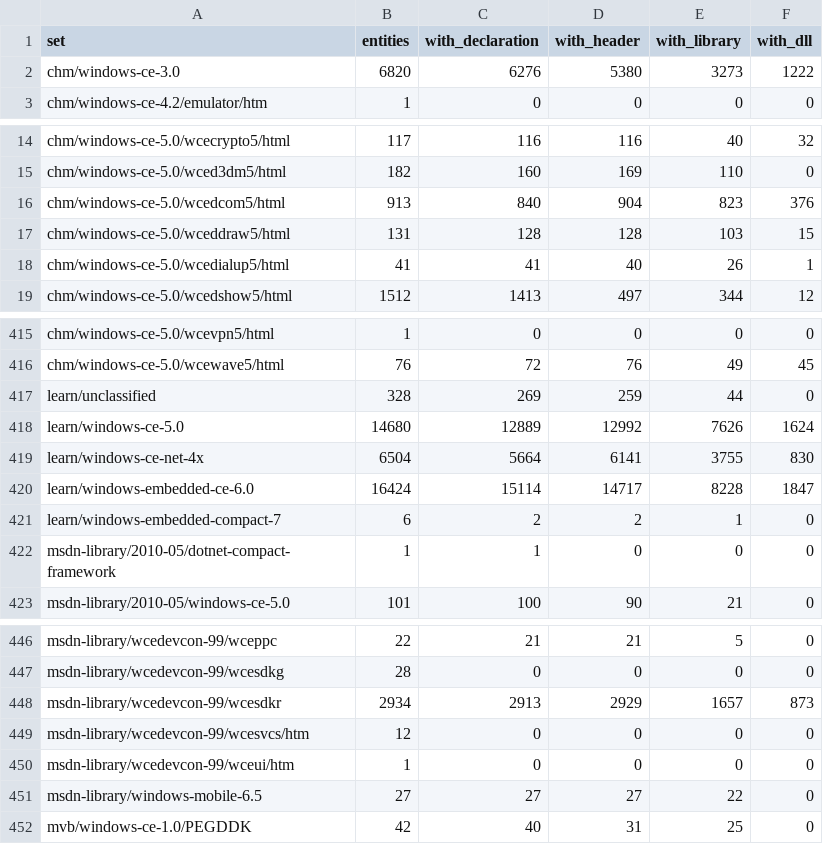
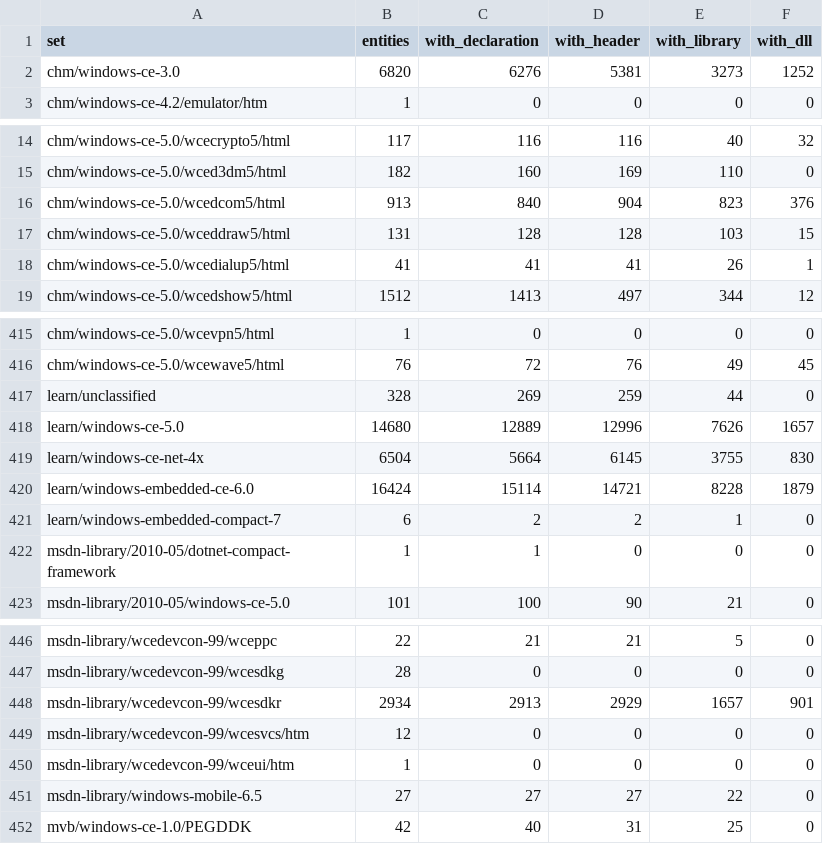
Before and after one commit to kagurasumusun/wince-corpus, a TSV file: knowledge/kb/sets.tsv, drawn as a sheet; only a part is shown, gaps mark what is left out.

```diff
--- a/knowledge/kb/sets.tsv
+++ b/knowledge/kb/sets.tsv
@@ -1,3 +1,3 @@
 set	entities	with_declaration	with_header	with_library	with_dll
-chm/windows-ce-3.0	6820	6276	5380	3273	1222
+chm/windows-ce-3.0	6820	6276	5381	3273	1252
 chm/windows-ce-4.2/emulator/htm	1	0	0	0	0
@@ -17,3 +17,3 @@ chm/windows-ce-5.0/wcedcom5/html	913	840	904	823	376
 chm/windows-ce-5.0/wceddraw5/html	131	128	128	103	15
-chm/windows-ce-5.0/wcedialup5/html	41	41	40	26	1
+chm/windows-ce-5.0/wcedialup5/html	41	41	41	26	1
 chm/windows-ce-5.0/wcedshow5/html	1512	1413	497	344	12
@@ -417,5 +417,5 @@ chm/windows-ce-5.0/wcewave5/html	76	72	76	49	45
 learn/unclassified	328	269	259	44	0
-learn/windows-ce-5.0	14680	12889	12992	7626	1624
-learn/windows-ce-net-4x	6504	5664	6141	3755	830
-learn/windows-embedded-ce-6.0	16424	15114	14717	8228	1847
+learn/windows-ce-5.0	14680	12889	12996	7626	1657
+learn/windows-ce-net-4x	6504	5664	6145	3755	830
+learn/windows-embedded-ce-6.0	16424	15114	14721	8228	1879
 learn/windows-embedded-compact-7	6	2	2	1	0
@@ -447,3 +447,3 @@ msdn-library/wcedevcon-99/wceppc	22	21	21	5	0
 msdn-library/wcedevcon-99/wcesdkg	28	0	0	0	0
-msdn-library/wcedevcon-99/wcesdkr	2934	2913	2929	1657	873
+msdn-library/wcedevcon-99/wcesdkr	2934	2913	2929	1657	901
 msdn-library/wcedevcon-99/wcesvcs/htm	12	0	0	0	0
```
Also changed, not shown: knowledge/reports/coverage-by-tree.tsv, 12 other files.
